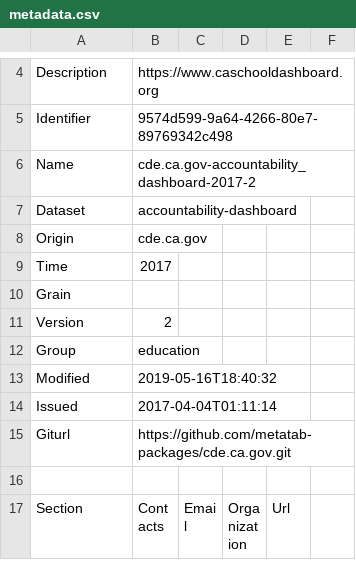
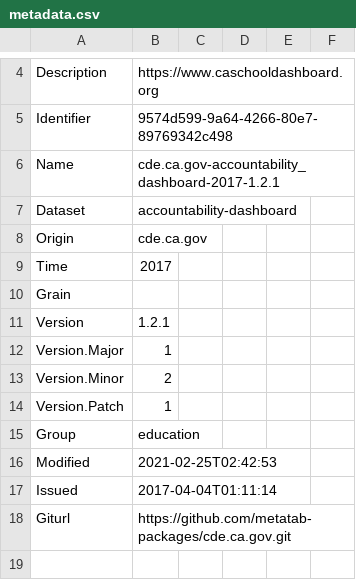
Before and after one commit to metatab-packages/cde.ca.gov-accountability_dashboard-2017, a CSV file: metadata.csv, drawn as a sheet; only a part is shown, gaps mark what is left out; the shorter side is filled out with more unchanged rows.

```diff
--- a/metadata.csv
+++ b/metadata.csv
@@ -5,3 +5,3 @@ Description,https://www.caschooldashboard.org
 Identifier,9574d599-9a64-4266-80e7-89769342c498
-Name,cde.ca.gov-accountability_dashboard-2017-2
+Name,cde.ca.gov-accountability_dashboard-2017-1.2.1
 Dataset,accountability-dashboard
@@ -10,5 +10,8 @@ Time,2017
 Grain,
-Version,2
+Version,1.2.1
+Version.Major,1
+Version.Minor,2
+Version.Patch,1
 Group,education
-Modified,2019-05-16T18:40:32
+Modified,2021-02-25T02:42:53
 Issued,2017-04-04T01:11:14
```
